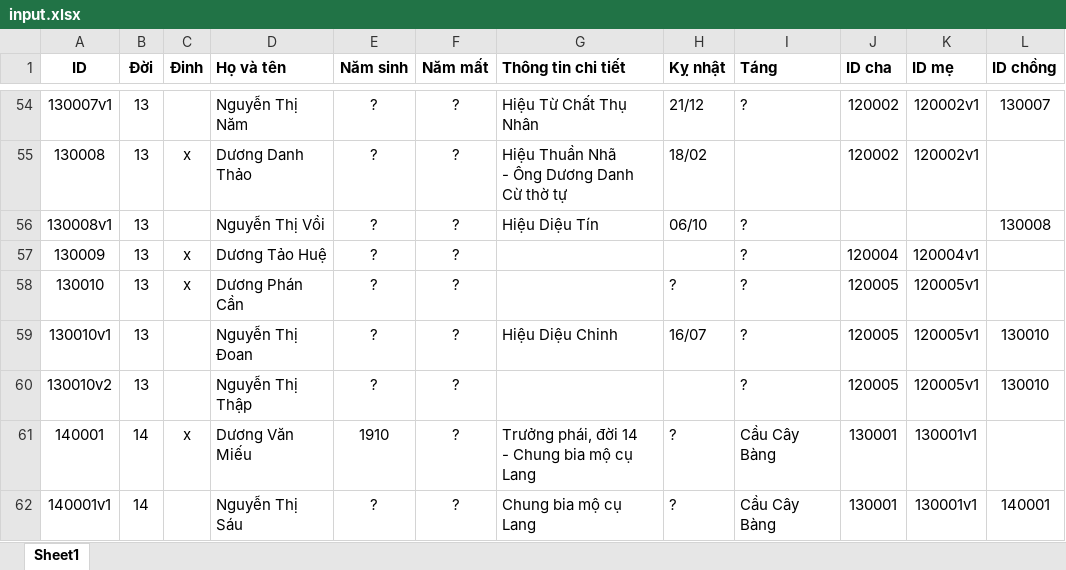
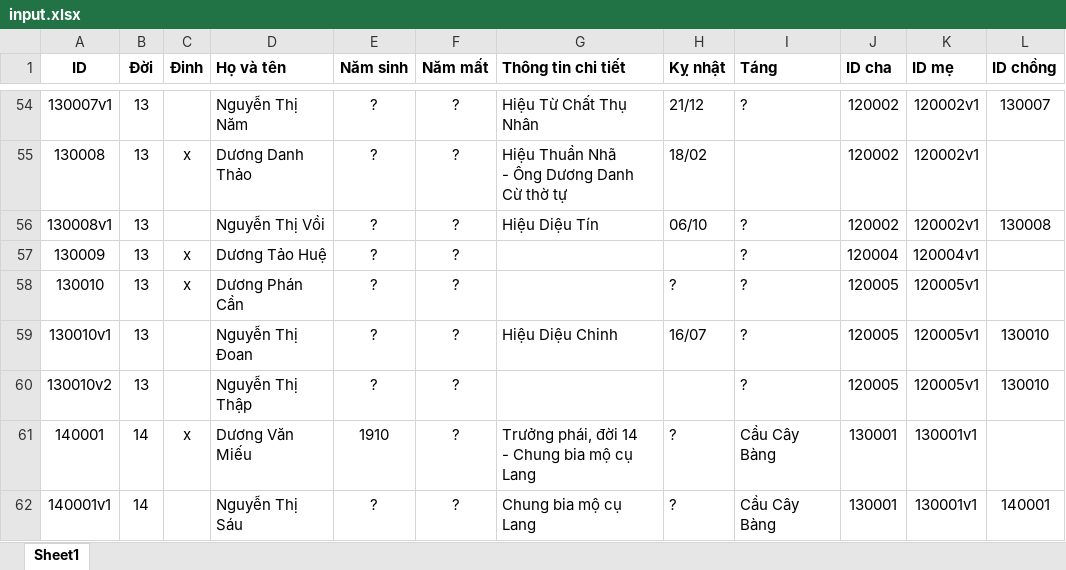
Before and after one commit to duongtoi88/duongtoi88, an Excel workbook: input.xlsx, sheet Sheet1, drawn as a sheet; only a part is shown, gaps mark what is left out; values as stored, in another font and other column widths than the file's, no borders; the diff names each change by its address in the sheet, - before the commit and + after, or states it on an @@ line.

Commit message:
Add files via upload

```diff
--- a/input.xlsx (sheet Sheet1)
+++ b/input.xlsx (sheet Sheet1)
-J56 (ID cha): (empty)
+J56 (ID cha): 120002
-K56 (ID mẹ): (empty)
+K56 (ID mẹ): 120002v1
```
